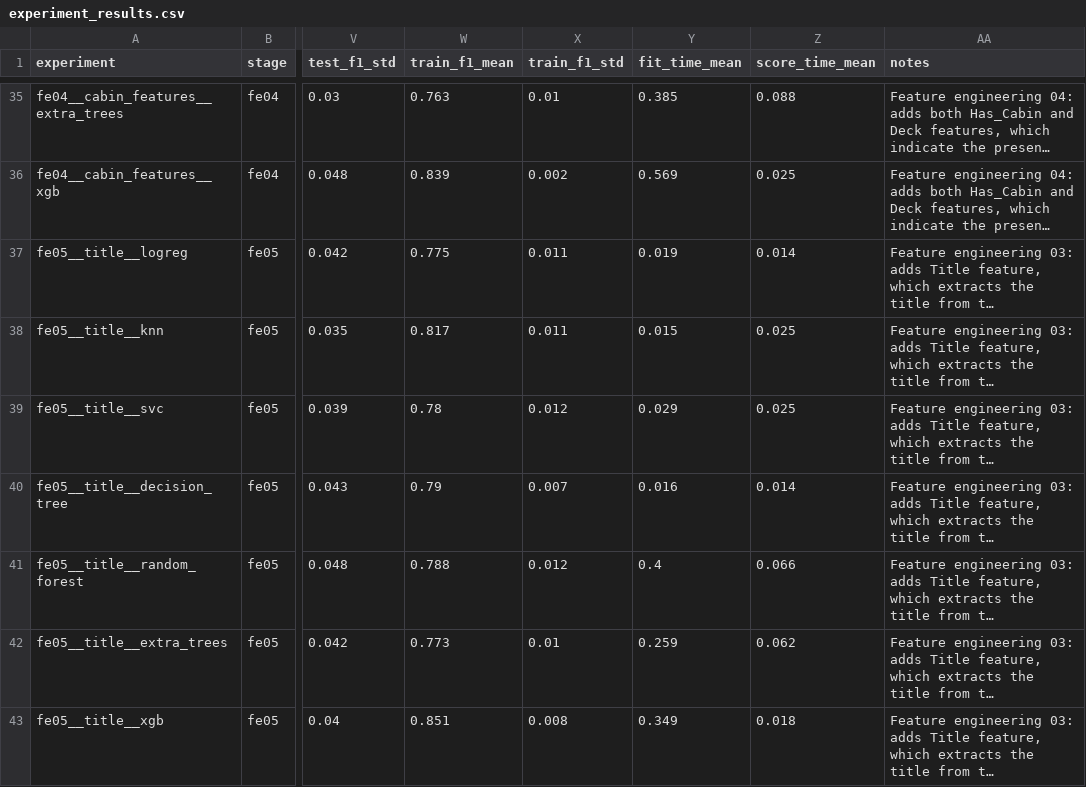
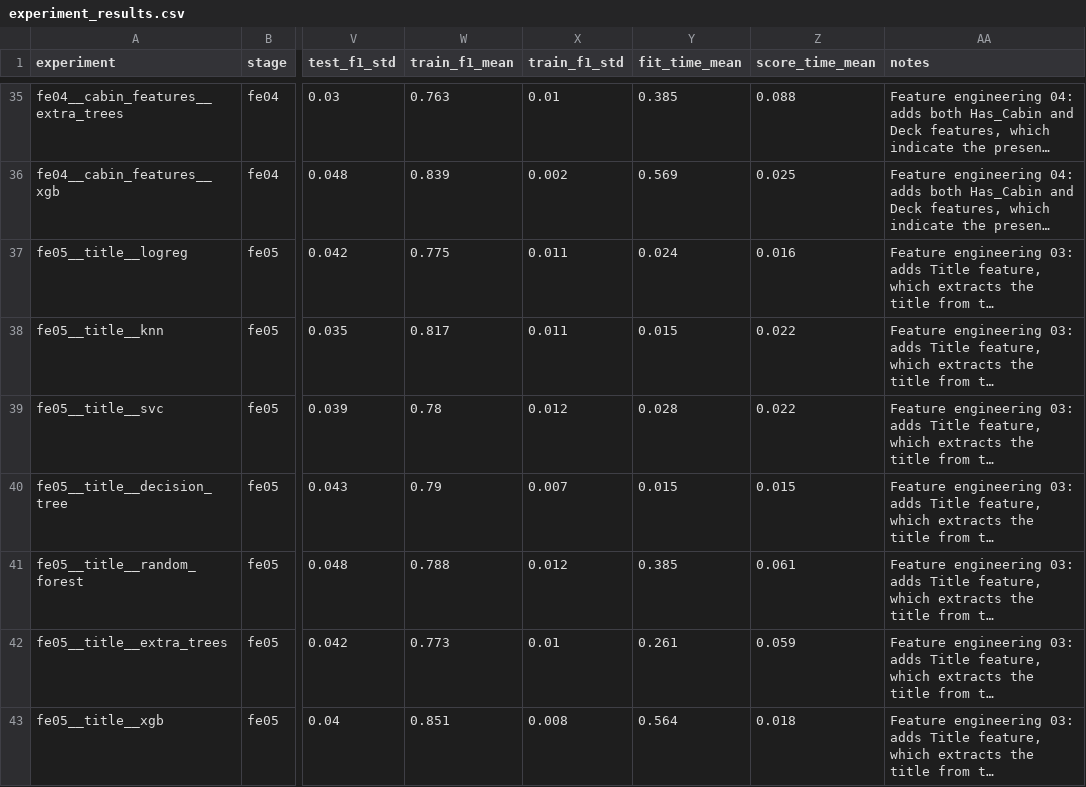
Before and after one commit to DerickRedDanger/Machine_learning, a CSV file: Titanic/results/experiment_results.csv, drawn as a sheet; only a part is shown, gaps mark what is left out; long unchanged cells end in …; the diff names each change by its address in the sheet, - before the commit and + after, or states it on an @@ line.

```diff
--- a/Titanic/results/experiment_results.csv
+++ b/Titanic/results/experiment_results.csv
-Y37 (fit_time_mean): 0.019
+Y37 (fit_time_mean): 0.024
-Z37 (score_time_mean): 0.014
+Z37 (score_time_mean): 0.016
-Z38:Z39 (score_time_mean): 0.025
+Z38:Z39 (score_time_mean): 0.022
-Y39 (fit_time_mean): 0.029
+Y39 (fit_time_mean): 0.028
-Y40 (fit_time_mean): 0.016
+Y40 (fit_time_mean): 0.015
-Z40 (score_time_mean): 0.014
+Z40 (score_time_mean): 0.015
-Y41 (fit_time_mean): 0.4
+Y41 (fit_time_mean): 0.385
-Z41 (score_time_mean): 0.066
+Z41 (score_time_mean): 0.061
-Y42 (fit_time_mean): 0.259
+Y42 (fit_time_mean): 0.261
-Z42 (score_time_mean): 0.062
+Z42 (score_time_mean): 0.059
-Y43 (fit_time_mean): 0.349
+Y43 (fit_time_mean): 0.564
```
Also changed, not shown: 6 other files.
